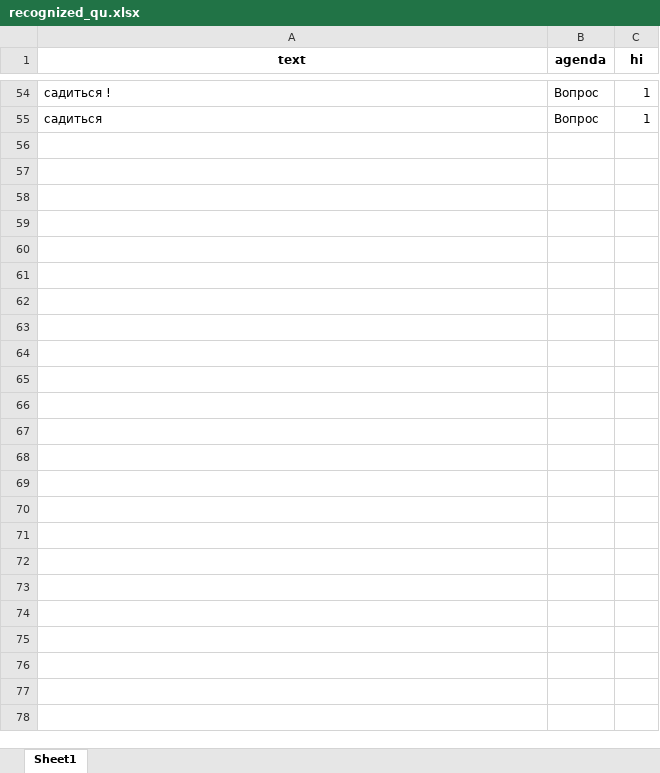
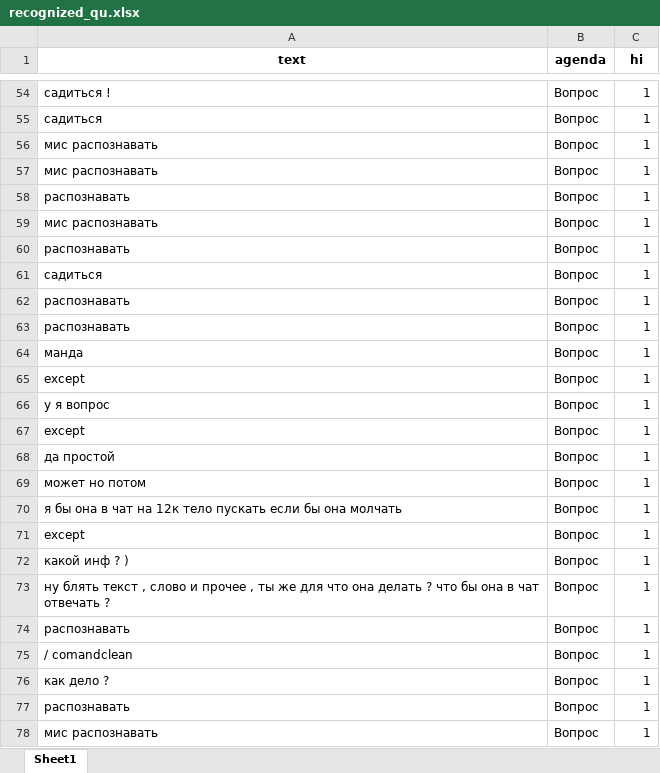
Before and after one commit to maxim-polyakov/MisaTelegramBot, an Excel workbook: recognized_sets/recognized_qu.xlsx, sheet Sheet1, drawn as a sheet; only a part is shown, gaps mark what is left out; values as stored, in another font and other column widths than the file's, no borders; the diff names each change by its address in the sheet, - before the commit and + after, or states it on an @@ line.

```diff
--- a/recognized_sets/recognized_qu.xlsx (sheet Sheet1)
+++ b/recognized_sets/recognized_qu.xlsx (sheet Sheet1)
+row 56: мис распознавать | Вопрос | 1
+row 57: мис распознавать | Вопрос | 1
+row 58: распознавать | Вопрос | 1
+row 59: мис распознавать | Вопрос | 1
+row 60: распознавать | Вопрос | 1
+row 61: садиться | Вопрос | 1
+row 62: распознавать | Вопрос | 1
+row 63: распознавать | Вопрос | 1
+row 64: манда | Вопрос | 1
+row 65: except | Вопрос | 1
+row 66: у я вопрос | Вопрос | 1
+row 67: except | Вопрос | 1
+row 68: да простой | Вопрос | 1
+row 69: может но потом | Вопрос | 1
+row 70: я бы она в чат на 12к тело пускать если бы она молчать | Вопрос | 1
+row 71: except | Вопрос | 1
+row 72: какой инф ? ) | Вопрос | 1
+row 73: ну блять текст , слово и прочее , ты же для что она делать ? что бы она в чат отвечать ? | Вопрос | 1
+row 74: распознавать | Вопрос | 1
+row 75: / comandclean | Вопрос | 1
+row 76: как дело ? | Вопрос | 1
+row 77: распознавать | Вопрос | 1
+row 78: мис распознавать | Вопрос | 1
```
Also changed, not shown: datasets/commandset.xlsx, datasets/questionset.xlsx, 7 other files.
